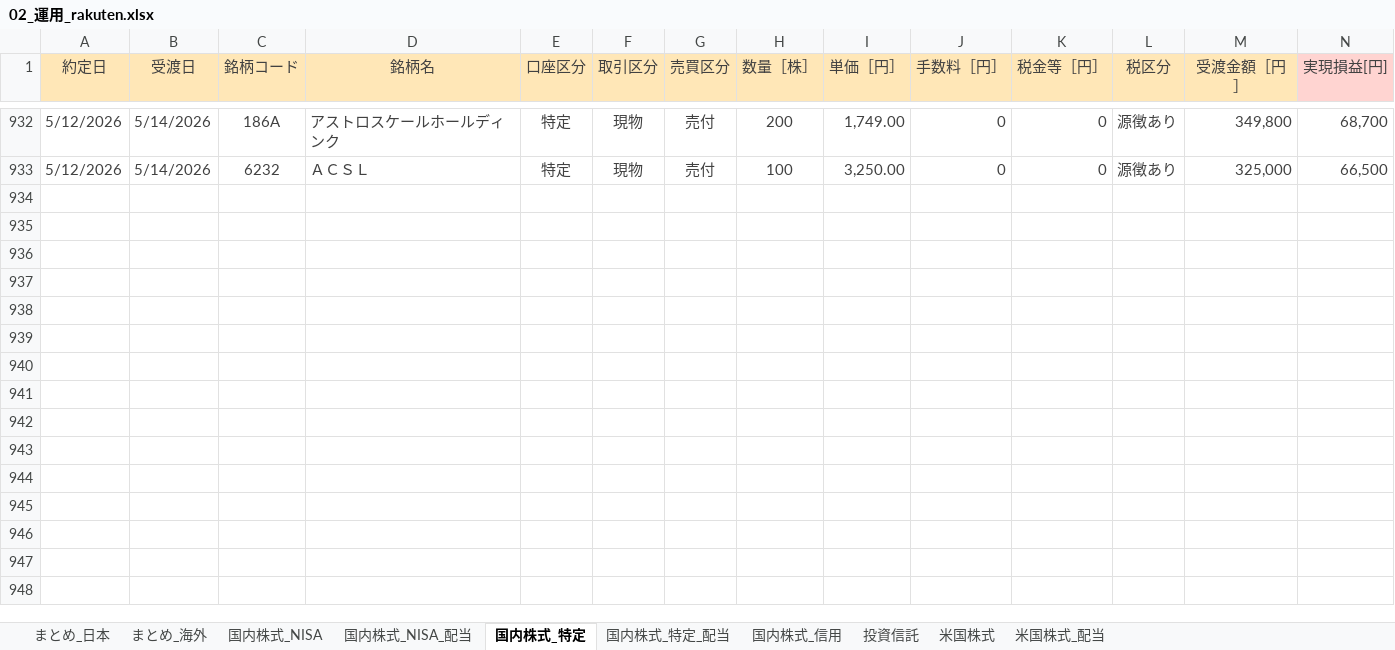
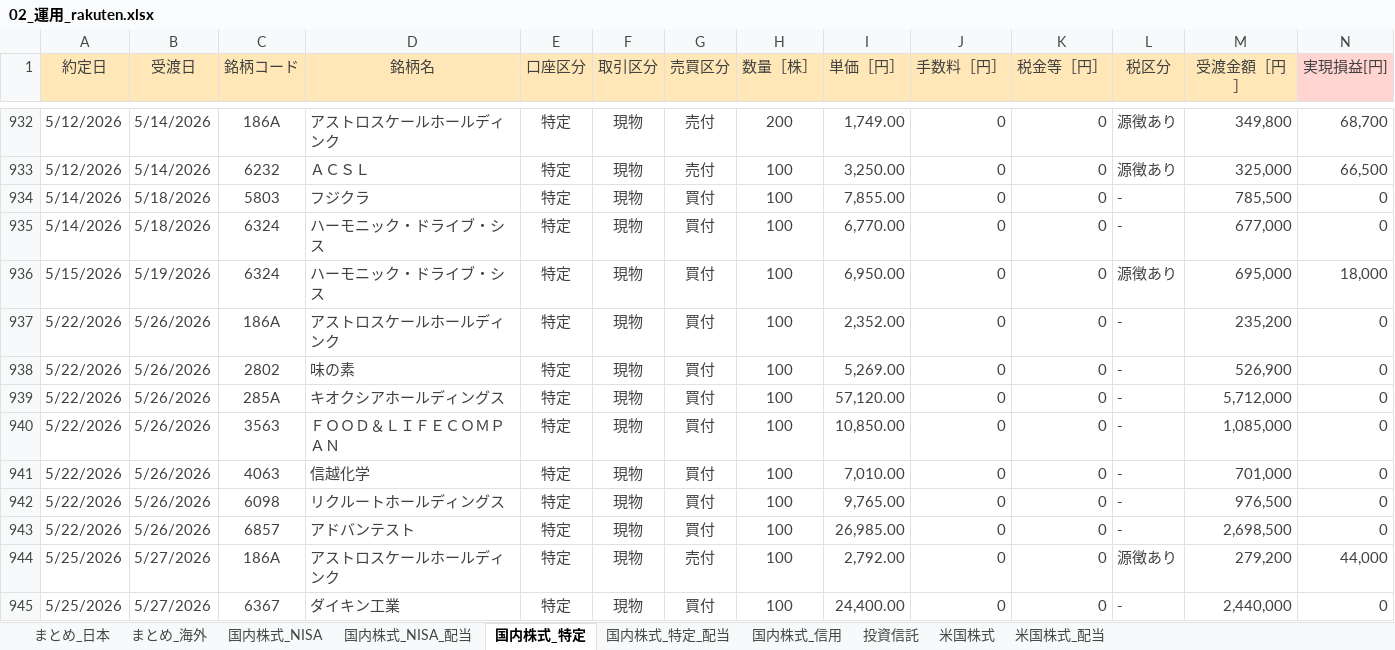
Before and after one commit to Shota0525/streamlit_stock_app, an Excel workbook: data/02_運用_rakuten.xlsx, sheet 国内株式_特定, drawn as a sheet; only a part is shown, gaps mark what is left out; values as stored, in another font and other column widths than the file's, no borders; the diff names each change by its address in the sheet, - before the commit and + after, or states it on an @@ line.

Commit message:
Fix conflicts by preferring local changes

```diff
--- a/data/02_運用_rakuten.xlsx (sheet 国内株式_特定)
+++ b/data/02_運用_rakuten.xlsx (sheet 国内株式_特定)
+row 934: 5/14/2026 | 5/18/2026 | 5803 | フジクラ | 特定 | 現物 | 買付 | 100 | 7,855.00 | 0 | 0 | - | 785,500 | 0
+row 935: 5/14/2026 | 5/18/2026 | 6324 | ハーモニック・ドライブ・シス | 特定 | 現物 | 買付 | 100 | 6,770.00 | 0 | 0 | - | 677,000 | 0
+row 936: 5/15/2026 | 5/19/2026 | 6324 | ハーモニック・ドライブ・シス | 特定 | 現物 | 買付 | 100 | 6,950.00 | 0 | 0 | 源徴あり | 695,000 | 18,000
+row 937: 5/22/2026 | 5/26/2026 | 186A | アストロスケールホールディンク | 特定 | 現物 | 買付 | 100 | 2,352.00 | 0 | 0 | - | 235,200 | 0
+row 938: 5/22/2026 | 5/26/2026 | 2802 | 味の素 | 特定 | 現物 | 買付 | 100 | 5,269.00 | 0 | 0 | - | 526,900 | 0
+row 939: 5/22/2026 | 5/26/2026 | 285A | キオクシアホールディングス | 特定 | 現物 | 買付 | 100 | 57,120.00 | 0 | 0 | - | 5,712,000 | 0
+row 940: 5/22/2026 | 5/26/2026 | 3563 | ＦＯＯＤ＆ＬＩＦＥＣＯＭＰＡＮ | 特定 | 現物 | 買付 | 100 | 10,850.00 | 0 | 0 | - | 1,085,000 | 0
+row 941: 5/22/2026 | 5/26/2026 | 4063 | 信越化学 | 特定 | 現物 | 買付 | 100 | 7,010.00 | 0 | 0 | - | 701,000 | 0
+row 942: 5/22/2026 | 5/26/2026 | 6098 | リクルートホールディングス | 特定 | 現物 | 買付 | 100 | 9,765.00 | 0 | 0 | - | 976,500 | 0
+row 943: 5/22/2026 | 5/26/2026 | 6857 | アドバンテスト | 特定 | 現物 | 買付 | 100 | 26,985.00 | 0 | 0 | - | 2,698,500 | 0
+row 944: 5/25/2026 | 5/27/2026 | 186A | アストロスケールホールディンク | 特定 | 現物 | 売付 | 100 | 2,792.00 | 0 | 0 | 源徴あり | 279,200 | 44,000
+row 945: 5/25/2026 | 5/27/2026 | 6367 | ダイキン工業 | 特定 | 現物 | 買付 | 100 | 24,400.00 | 0 | 0 | - | 2,440,000 | 0
```
Also changed, not shown: sheet 投資信託, sheet まとめ_日本, sheet 国内株式_特定_配当, formulas that keep their value.
